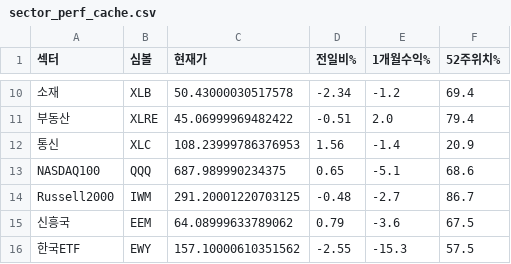
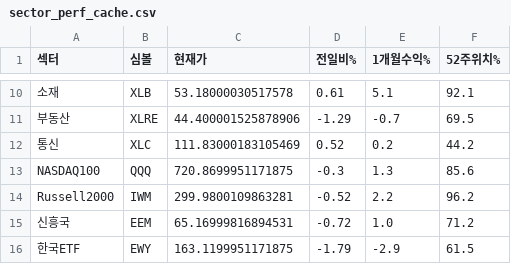
Before and after one commit to dicacros-gif/claude, a CSV file: data/sector_perf_cache.csv, drawn as a sheet; only a part is shown, gaps mark what is left out; the diff covers the shown part only.

```diff
--- a/data/sector_perf_cache.csv
+++ b/data/sector_perf_cache.csv
@@ -10,7 +10,7 @@
-소재,XLB,50.43000030517578,-2.34,-1.2,69.4
-부동산,XLRE,45.06999969482422,-0.51,2.0,79.4
-통신,XLC,108.23999786376953,1.56,-1.4,20.9
-NASDAQ100,QQQ,687.989990234375,0.65,-5.1,68.6
-Russell2000,IWM,291.20001220703125,-0.48,-2.7,86.7
-신흥국,EEM,64.08999633789062,0.79,-3.6,67.5
-한국ETF,EWY,157.10000610351562,-2.55,-15.3,57.5
+소재,XLB,53.18000030517578,0.61,5.1,92.1
+부동산,XLRE,44.400001525878906,-1.29,-0.7,69.5
+통신,XLC,111.83000183105469,0.52,0.2,44.2
+NASDAQ100,QQQ,720.8699951171875,-0.3,1.3,85.6
+Russell2000,IWM,299.9800109863281,-0.52,2.2,96.2
+신흥국,EEM,65.16999816894531,-0.72,1.0,71.2
+한국ETF,EWY,163.1199951171875,-1.79,-2.9,61.5
```
Also changed, not shown: 32 edited cells elsewhere in this file, data/earnings_cal_cache.csv, data/market_index_cache.csv, 5 other files.
